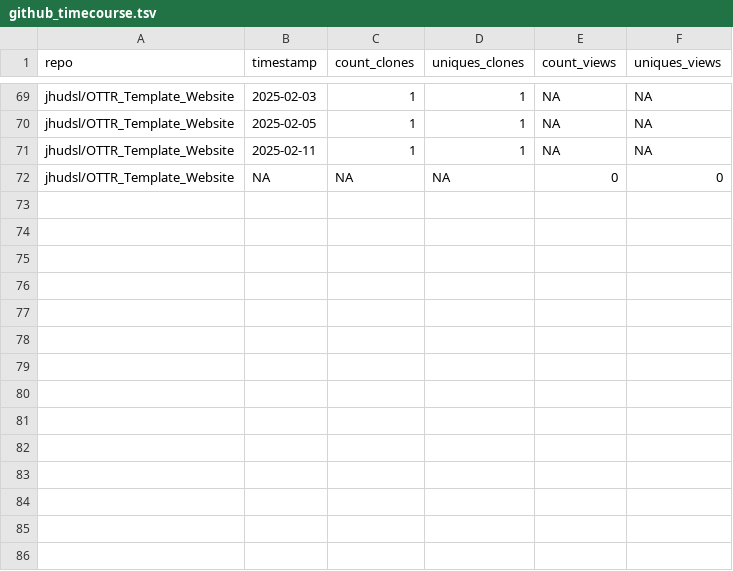
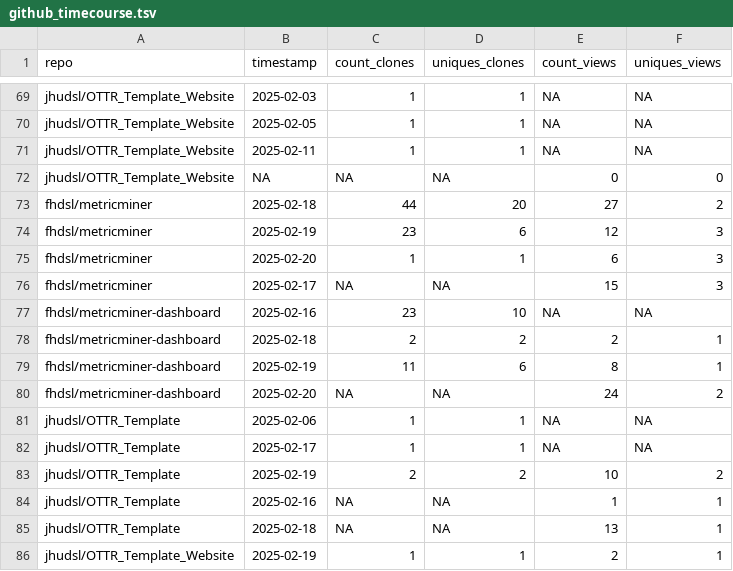
Before and after one commit to fhdsl/metricminer-dashboard, a TSV file: metricminer_data/github/github_timecourse.tsv, drawn as a sheet; only a part is shown, gaps mark what is left out.

```diff
--- a/metricminer_data/github/github_timecourse.tsv
+++ b/metricminer_data/github/github_timecourse.tsv
@@ -72 +72,15 @@ jhudsl/OTTR_Template_Website	2025-02-11	1	1	NA	NA
 jhudsl/OTTR_Template_Website	NA	NA	NA	0	0
+fhdsl/metricminer	2025-02-18	44	20	27	2
+fhdsl/metricminer	2025-02-19	23	6	12	3
+fhdsl/metricminer	2025-02-20	1	1	6	3
+fhdsl/metricminer	2025-02-17	NA	NA	15	3
+fhdsl/metricminer-dashboard	2025-02-16	23	10	NA	NA
+fhdsl/metricminer-dashboard	2025-02-18	2	2	2	1
+fhdsl/metricminer-dashboard	2025-02-19	11	6	8	1
+fhdsl/metricminer-dashboard	2025-02-20	NA	NA	24	2
+jhudsl/OTTR_Template	2025-02-06	1	1	NA	NA
+jhudsl/OTTR_Template	2025-02-17	1	1	NA	NA
+jhudsl/OTTR_Template	2025-02-19	2	2	10	2
+jhudsl/OTTR_Template	2025-02-16	NA	NA	1	1
+jhudsl/OTTR_Template	2025-02-18	NA	NA	13	1
+jhudsl/OTTR_Template_Website	2025-02-19	1	1	2	1
```
Also changed, not shown: metricminer_data/github/github.tsv.
